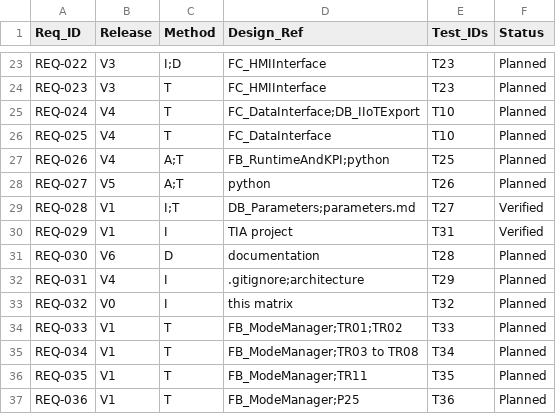
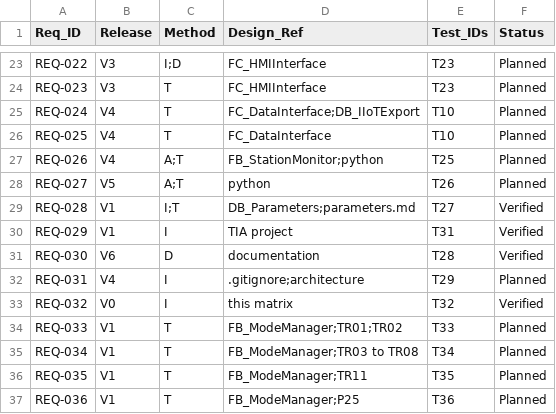
Before and after one commit to HoraEmbedded/smart-pumping-station, a CSV file: 01_requirements/requirements_traceability_matrix.csv, drawn as a sheet; only a part is shown, gaps mark what is left out; the diff covers the shown part only.

```diff
--- a/01_requirements/requirements_traceability_matrix.csv
+++ b/01_requirements/requirements_traceability_matrix.csv
@@ -26,3 +26,3 @@ REQ-024,V4,T,FC_DataInterface;DB_IIoTExport,T10,Planned
 REQ-025,V4,T,FC_DataInterface,T10,Planned
-REQ-026,V4,A;T,FB_RuntimeAndKPI;python,T25,Planned
+REQ-026,V4,A;T,FB_StationMonitor;python,T25,Planned
 REQ-027,V5,A;T,python,T26,Planned
@@ -30,5 +30,5 @@ REQ-028,V1,I;T,DB_Parameters;parameters.md,T27,Verified
 REQ-029,V1,I,TIA project,T31,Verified
-REQ-030,V6,D,documentation,T28,Planned
+REQ-030,V6,D,documentation,T28,Verified
 REQ-031,V4,I,.gitignore;architecture,T29,Planned
-REQ-032,V0,I,this matrix,T32,Planned
+REQ-032,V0,I,this matrix,T32,Verified
 REQ-033,V1,T,FB_ModeManager;TR01;TR02,T33,Planned
```
Also changed, not shown: 3 added rows and 8 edited cells elsewhere in this file, 02_design/alarm_matrix.csv, 5 other files.
